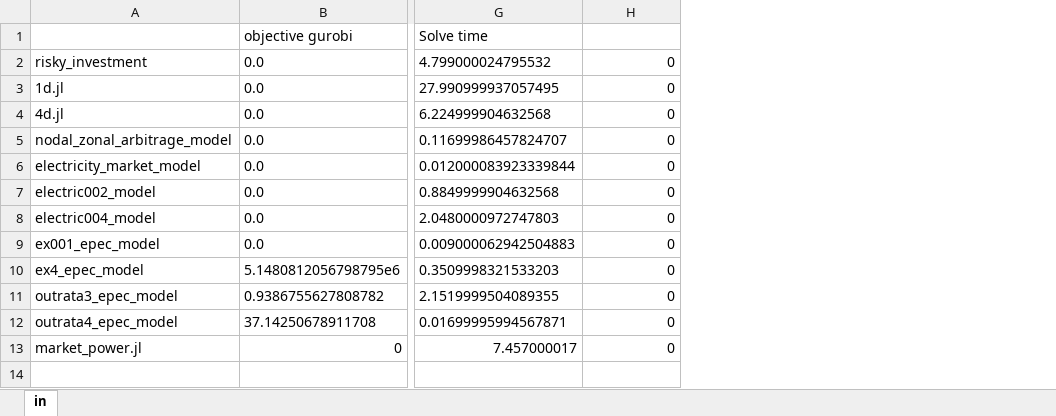
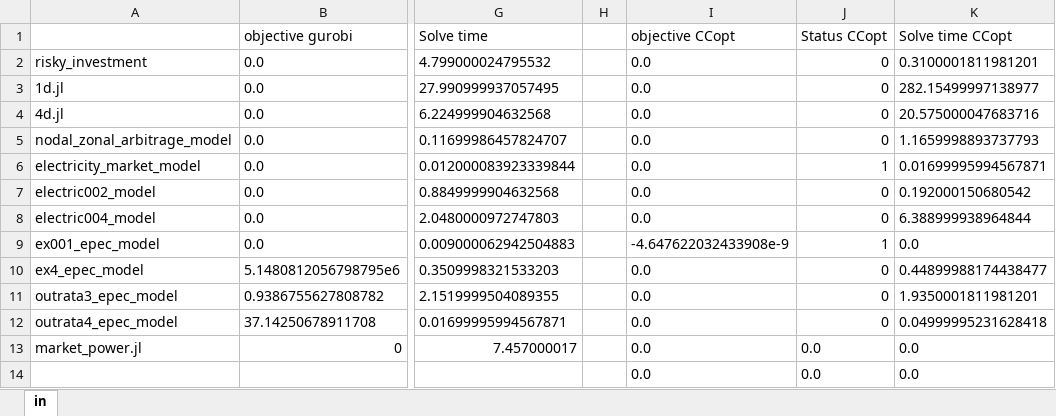
Before and after one commit to Edison9744/PGMO, an Excel workbook: benchmark22.xlsx, sheet in, drawn as a sheet; only a part is shown, gaps mark what is left out; values as stored, in another font and other column widths than the file's, no borders; addresses are those after the commit; rows hold the shown columns only; the diff names each change by its address in the sheet, - before the commit and + after, or states it on an @@ line.

Commit message:
mise à jour fichier excel

```diff
--- a/benchmark22.xlsx (sheet in)
+++ b/benchmark22.xlsx (sheet in)
+column H, empty
+column I (objective CCopt), rows 2-13: 0.0 | 0.0 | 0.0 | 0.0 | 0.0 | 0.0 | 0.0 | -4.647622032433908e-9 | 0.0 | 0.0 | 0.0 | 0.0
+column K (Solve time CCopt), rows 2-13: 0.3100001811981201 | 282.15499997138977 | 20.575000047683716 | 1.1659998893737793 | 0.01699995994567871 | 0.192000150680542 | 6.388999938964844 | 0.0 | 0.44899988174438477 | 1.9350001811981201 | 0.04999995231628418 | 0.0
-J1: (empty)
+J1: Status CCopt
-J6 (Status CCopt): 0
+J6 (Status CCopt): 1
-J9 (Status CCopt): 0
+J9 (Status CCopt): 1
-J13 (Status CCopt): 0
+J13 (Status CCopt): 0.0
+row 14:  |  |  |  | 0.0 | 0.0 | 0.0
```
Also changed, not shown: 1 other file.
